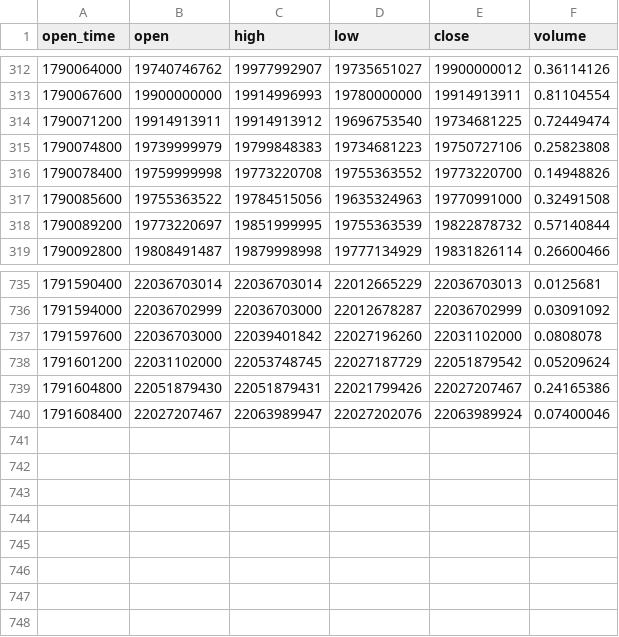
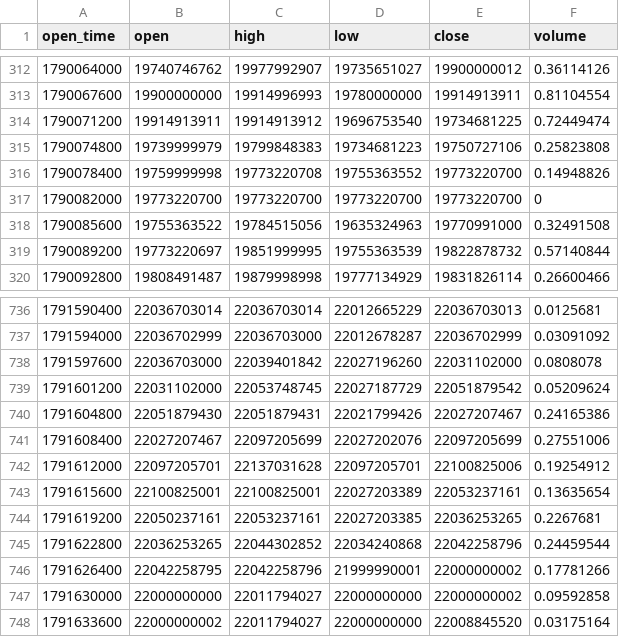
Before and after one commit to hsargoli/wallex_SG, a CSV file: backend/data/candles/BTCTMN_1h.csv, drawn as a sheet; only a part is shown, gaps mark what is left out.

Commit message:
data(candles): forward-fill 1h gaps across 3 symbols
- BTCTMN: +1 candle (ts=1790082000, 2026-09-22 13:00 UTC)
- ETHTMN: +1 candle
- USDTTMN: +1 candle
- All files now gap-free (747 rows each)

```diff
--- a/backend/data/candles/BTCTMN_1h.csv
+++ b/backend/data/candles/BTCTMN_1h.csv
@@ -316,2 +316,3 @@ open_time,open,high,low,close,volume
 1790078400,19759999998,19773220708,19755363552,19773220700,0.14948826
+1790082000,19773220700,19773220700,19773220700,19773220700,0
 1790085600,19755363522,19784515056,19635324963,19770991000,0.32491508
@@ -739,2 +740,9 @@ open_time,open,high,low,close,volume
 1791604800,22051879430,22051879431,22021799426,22027207467,0.24165386
-1791608400,22027207467,22063989947,22027202076,22063989924,0.07400046
+1791608400,22027207467,22097205699,22027202076,22097205699,0.27551006
+1791612000,22097205701,22137031628,22097205701,22100825006,0.19254912
+1791615600,22100825001,22100825001,22027203389,22053237161,0.13635654
+1791619200,22050237161,22053237161,22027203385,22036253265,0.2267681
+1791622800,22036253265,22044302852,22034240868,22042258796,0.24459544
+1791626400,22042258795,22042258796,21999990001,22000000002,0.17781266
+1791630000,22000000000,22011794027,22000000000,22000000002,0.09592858
+1791633600,22000000002,22011794027,22000000000,22008845520,0.03175164
```
Also changed, not shown: backend/data/candles/ETHTMN_1h.csv, backend/data/candles/USDTTMN_1h.csv.
